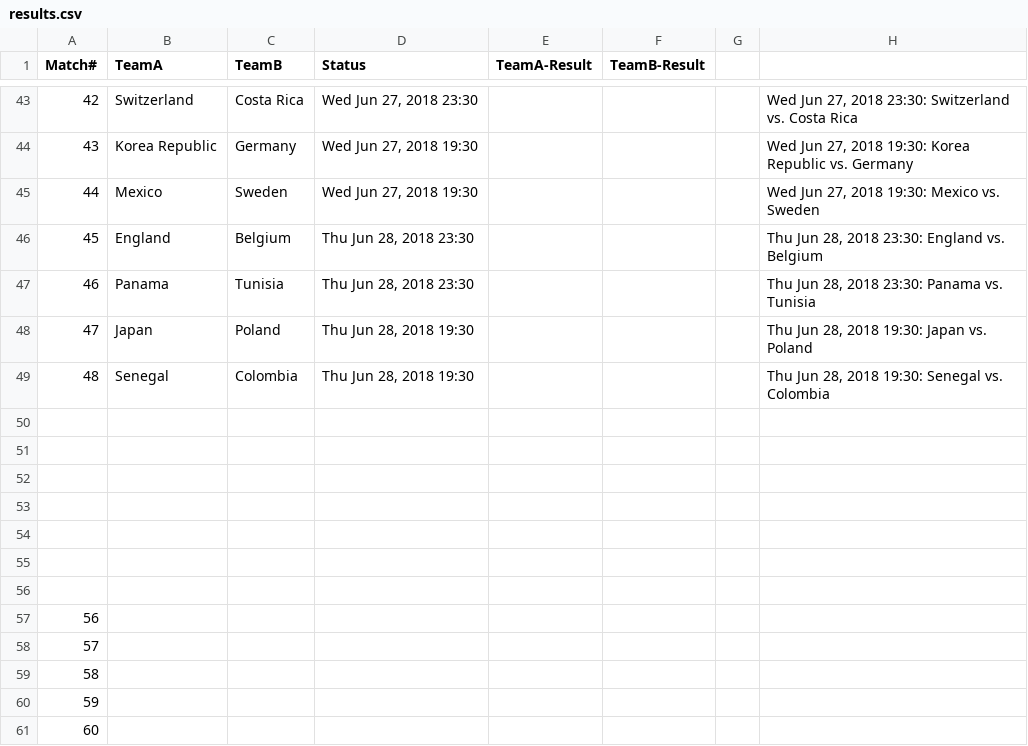
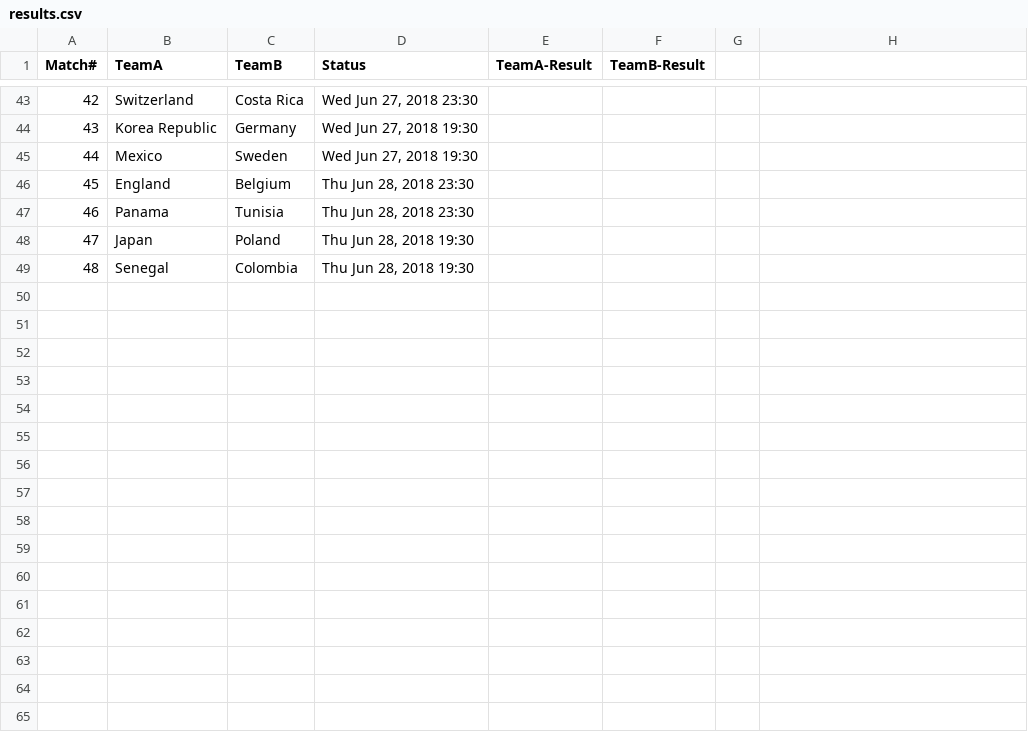
Before and after one commit to anoobbacker/leaderboard-html-css-js, a CSV file: data/results.csv, drawn as a sheet; only a part is shown, gaps mark what is left out; the diff covers the shown part only.

```diff
--- a/data/results.csv
+++ b/data/results.csv
@@ -43,19 +43,7 @@
-42,Switzerland,Costa Rica,"Wed Jun 27, 2018 23:30",,,,"Wed Jun 27, 2018 23:30: Switzerland vs. Costa Rica"
-43,Korea Republic,Germany,"Wed Jun 27, 2018 19:30",,,,"Wed Jun 27, 2018 19:30: Korea Republic vs. Germany"
-44,Mexico,Sweden,"Wed Jun 27, 2018 19:30",,,,"Wed Jun 27, 2018 19:30: Mexico vs. Sweden"
-45,England,Belgium,"Thu Jun 28, 2018 23:30",,,,"Thu Jun 28, 2018 23:30: England vs. Belgium"
-46,Panama,Tunisia,"Thu Jun 28, 2018 23:30",,,,"Thu Jun 28, 2018 23:30: Panama vs. Tunisia"
-47,Japan,Poland,"Thu Jun 28, 2018 19:30",,,,"Thu Jun 28, 2018 19:30: Japan vs. Poland"
-48,Senegal,Colombia,"Thu Jun 28, 2018 19:30",,,,"Thu Jun 28, 2018 19:30: Senegal vs. Colombia"
-,,,,,,,
-,,,,,,,
-,,,,,,,
-,,,,,,,
-,,,,,,,
-,,,,,,,
-,,,,,,,
-56,,,,,,,
-57,,,,,,,
-58,,,,,,,
-59,,,,,,,
-60,,,,,,,
+42,Switzerland,Costa Rica,"Wed Jun 27, 2018 23:30",,
+43,Korea Republic,Germany,"Wed Jun 27, 2018 19:30",,
+44,Mexico,Sweden,"Wed Jun 27, 2018 19:30",,
+45,England,Belgium,"Thu Jun 28, 2018 23:30",,
+46,Panama,Tunisia,"Thu Jun 28, 2018 23:30",,
+47,Japan,Poland,"Thu Jun 28, 2018 19:30",,
+48,Senegal,Colombia,"Thu Jun 28, 2018 19:30",,
```
Also changed, not shown: 34 edited cells elsewhere in this file, data/predict.csv, 2 other files.
